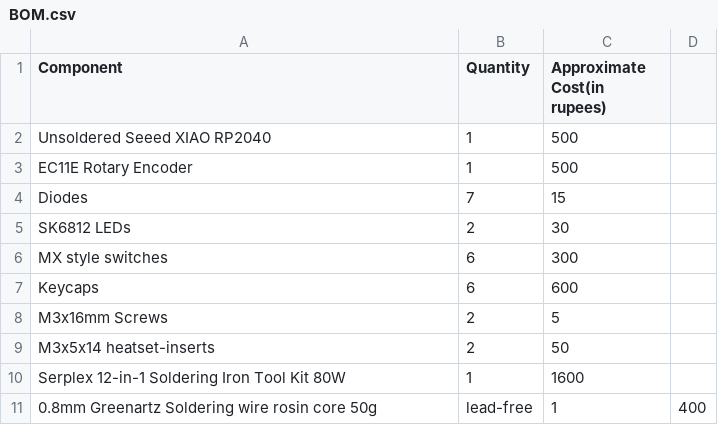
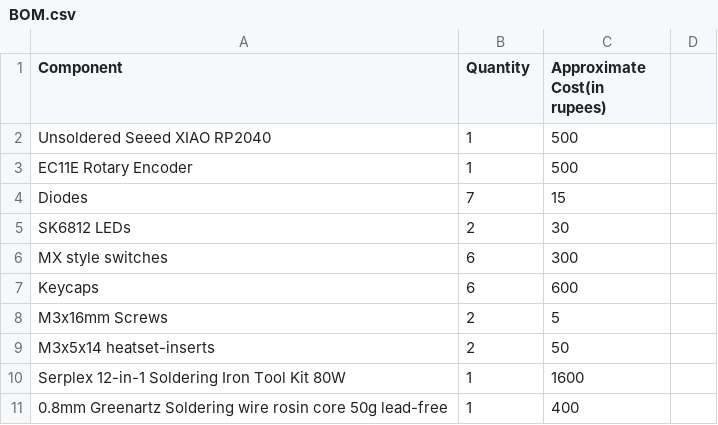
Before and after one commit to MaelstromInvariant/Cyberpunk-Macropad, a CSV file: BOM.csv, drawn as a sheet; removed rows and columns are numbered as before the commit, all else as after; the diff names each change by its address in the sheet, - before the commit and + after, or states it on an @@ line.

Commit message:
Fix formatting of soldering wire entry in BOM.csv

```diff
--- a/BOM.csv
+++ b/BOM.csv
-row 11: 0.8mm Greenartz Soldering wire rosin core 50g | lead-free | 1 | 400
+row 11: 0.8mm Greenartz Soldering wire rosin core 50g lead-free | 1 | 400
```
